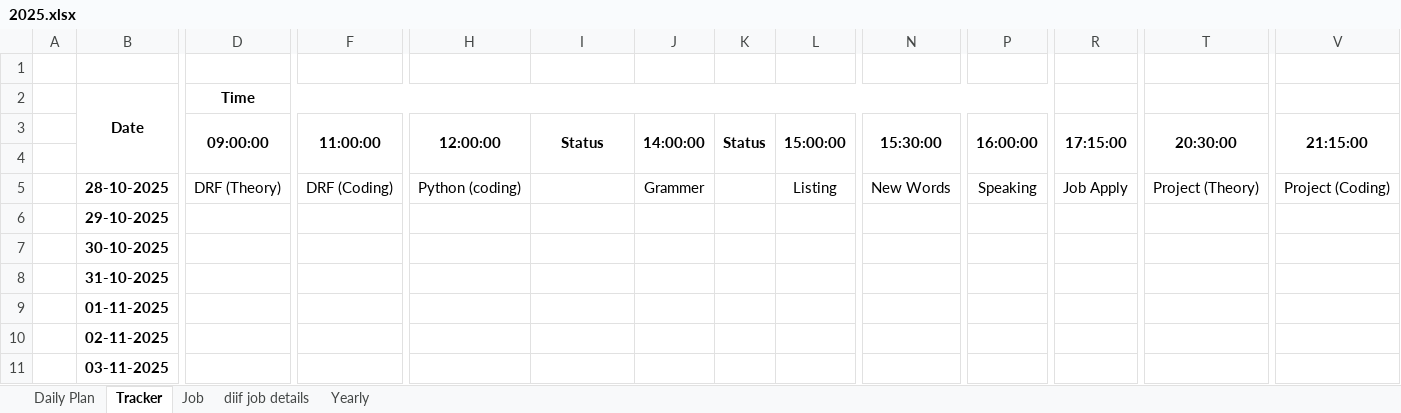
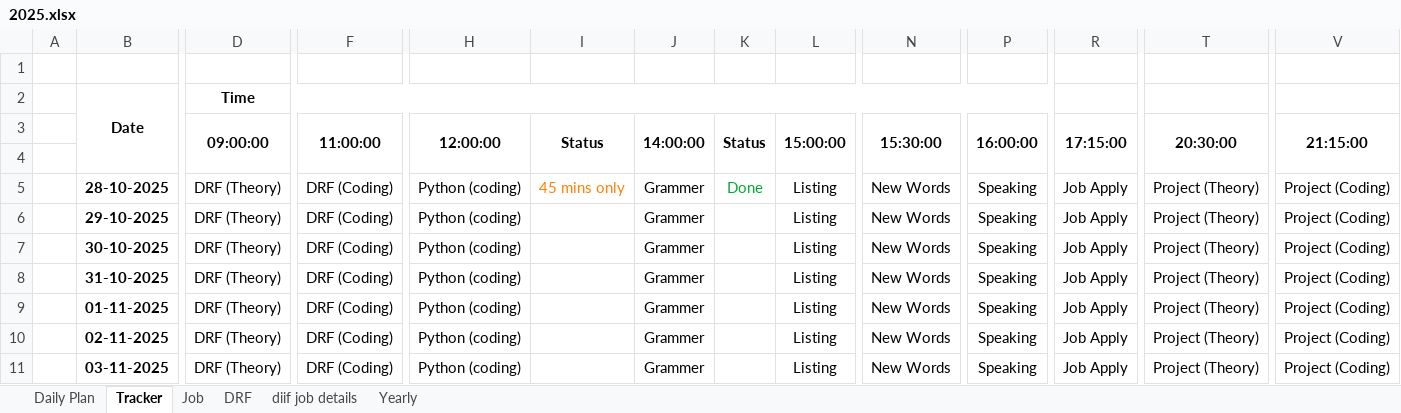
Before and after one commit to sairanjith101/Learning_Hub, an Excel workbook: Shedule/2025.xlsx, sheet Tracker, drawn as a sheet; only a part is shown, gaps mark what is left out; values as stored, in another font and other column widths than the file's, no borders; the diff covers the shown part only; the diff names each change by its address in the sheet, - before the commit and + after, or states it on an @@ line.

```diff
--- a/Shedule/2025.xlsx (sheet Tracker)
+++ b/Shedule/2025.xlsx (sheet Tracker)
+sheet tab: DRF
-I5: (empty)
+I5: 45 mins only
-K5: (empty)
+K5: Done
-D6:D11: (empty)
+D6:D11: DRF (Theory)
-F6:F11: (empty)
+F6:F11: DRF (Coding)
-H6:H11: (empty)
+H6:H11: Python (coding)
-J6:J11: (empty)
+J6:J11: Grammer
-L6:L11: (empty)
+L6:L11: Listing
-N6:N11: (empty)
+N6:N11: New Words
-P6:P11: (empty)
+P6:P11: Speaking
-R6:R11: (empty)
+R6:R11: Job Apply
-T6:T11: (empty)
+T6:T11: Project (Theory)
-V6:V11: (empty)
+V6:V11: Project (Coding)
```
Also changed, not shown: 7 edited cells elsewhere in this sheet, sheet Job, 4 other files.
